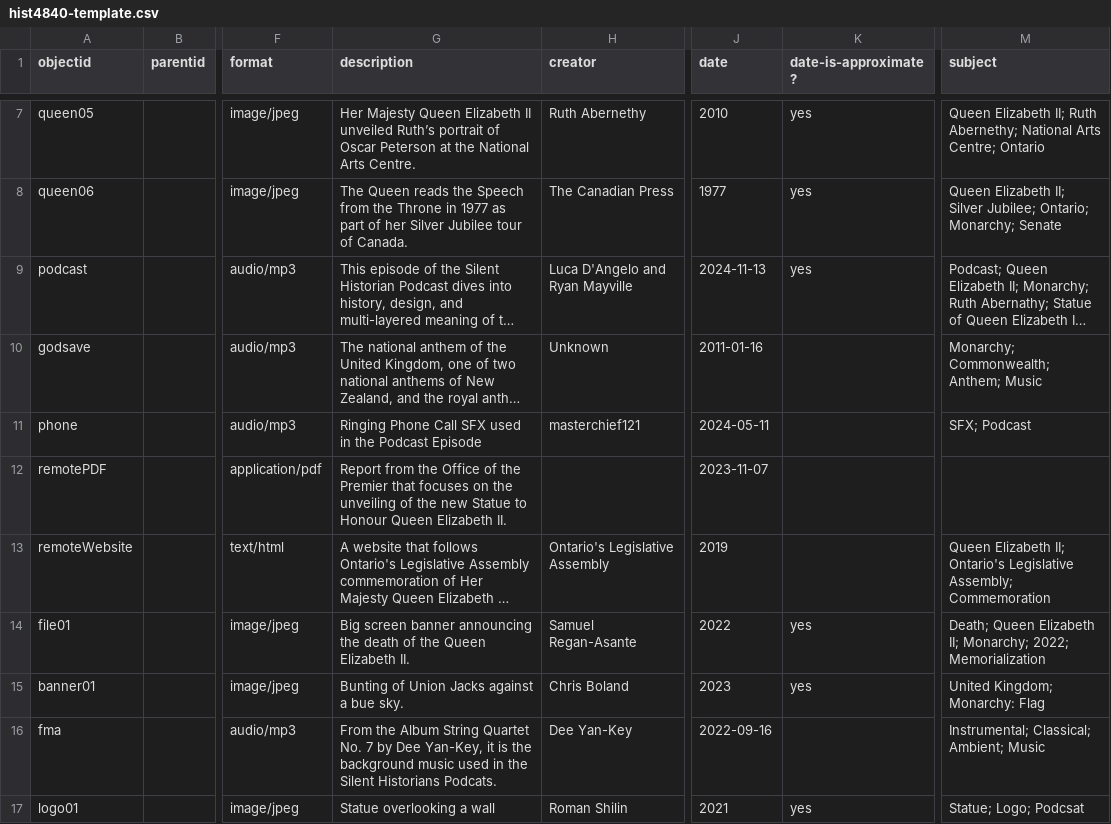
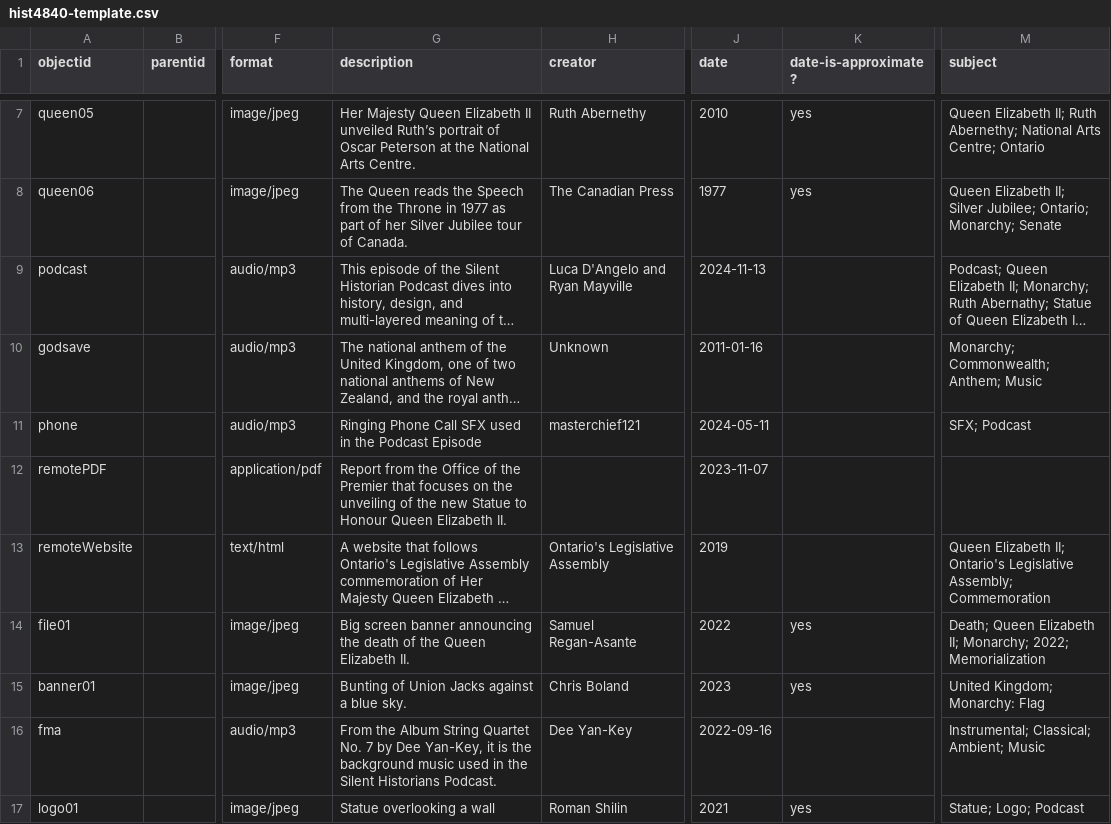
Before and after one commit to lucad54/queen-elizabeth-II-statue-ontario, a CSV file: _data/hist4840-template.csv, drawn as a sheet; only a part is shown, gaps mark what is left out; long unchanged cells end in …; the diff names each change by its address in the sheet, - before the commit and + after, or states it on an @@ line.

Commit message:
Add files via upload

```diff
--- a/_data/hist4840-template.csv
+++ b/_data/hist4840-template.csv
-K9 (date-is-approximate?): yes
+K9 (date-is-approximate?): (empty)
-G15 (description): Bunting of Union Jacks against a bue sky.
+G15 (description): Bunting of Union Jacks against a blue sky.
-G16 (description): …Silent Historians Podcats.
+G16 (description): …Silent Historians Podcast.
-M17 (subject): Statue; Logo; Podcsat
+M17 (subject): Statue; Logo; Podcast
```
